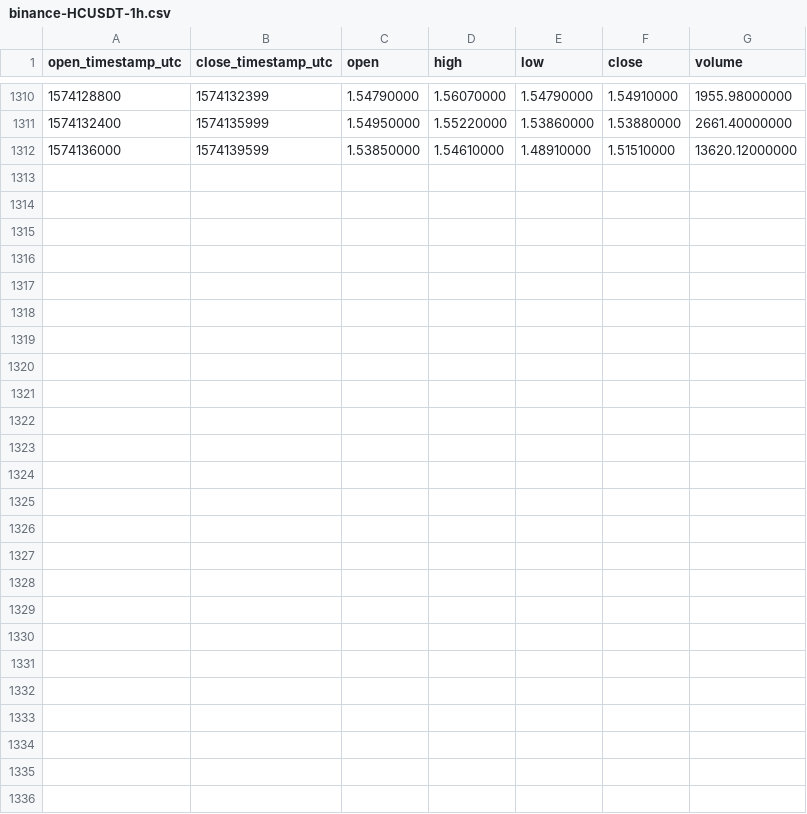
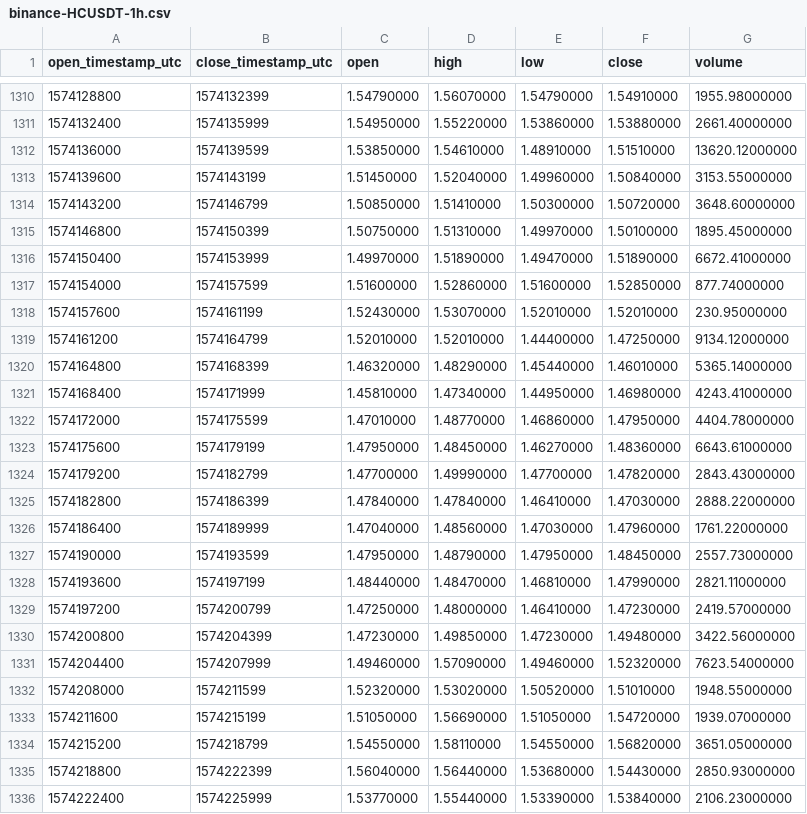
Before and after one commit to cryptobigbro/binance-HCUSDT, a CSV file: binance-HCUSDT-1h.csv, drawn as a sheet; only a part is shown, gaps mark what is left out.

Commit message:
Update OHLCV data.

```diff
--- a/binance-HCUSDT-1h.csv
+++ b/binance-HCUSDT-1h.csv
@@ -1312 +1312,25 @@ open_timestamp_utc,close_timestamp_utc,open,high,low,close,volume
 1574136000,1574139599,1.53850000,1.54610000,1.48910000,1.51510000,13620.12000000
+1574139600,1574143199,1.51450000,1.52040000,1.49960000,1.50840000,3153.55000000
+1574143200,1574146799,1.50850000,1.51410000,1.50300000,1.50720000,3648.60000000
+1574146800,1574150399,1.50750000,1.51310000,1.49970000,1.50100000,1895.45000000
+1574150400,1574153999,1.49970000,1.51890000,1.49470000,1.51890000,6672.41000000
+1574154000,1574157599,1.51600000,1.52860000,1.51600000,1.52850000,877.74000000
+1574157600,1574161199,1.52430000,1.53070000,1.52010000,1.52010000,230.95000000
+1574161200,1574164799,1.52010000,1.52010000,1.44400000,1.47250000,9134.12000000
+1574164800,1574168399,1.46320000,1.48290000,1.45440000,1.46010000,5365.14000000
+1574168400,1574171999,1.45810000,1.47340000,1.44950000,1.46980000,4243.41000000
+1574172000,1574175599,1.47010000,1.48770000,1.46860000,1.47950000,4404.78000000
+1574175600,1574179199,1.47950000,1.48450000,1.46270000,1.48360000,6643.61000000
+1574179200,1574182799,1.47700000,1.49990000,1.47700000,1.47820000,2843.43000000
+1574182800,1574186399,1.47840000,1.47840000,1.46410000,1.47030000,2888.22000000
+1574186400,1574189999,1.47040000,1.48560000,1.47030000,1.47960000,1761.22000000
+1574190000,1574193599,1.47950000,1.48790000,1.47950000,1.48450000,2557.73000000
+1574193600,1574197199,1.48440000,1.48470000,1.46810000,1.47990000,2821.11000000
+1574197200,1574200799,1.47250000,1.48000000,1.46410000,1.47230000,2419.57000000
+1574200800,1574204399,1.47230000,1.49850000,1.47230000,1.49480000,3422.56000000
+1574204400,1574207999,1.49460000,1.57090000,1.49460000,1.52320000,7623.54000000
+1574208000,1574211599,1.52320000,1.53020000,1.50520000,1.51010000,1948.55000000
+1574211600,1574215199,1.51050000,1.56690000,1.51050000,1.54720000,1939.07000000
+1574215200,1574218799,1.54550000,1.58110000,1.54550000,1.56820000,3651.05000000
+1574218800,1574222399,1.56040000,1.56440000,1.53680000,1.54430000,2850.93000000
+1574222400,1574225999,1.53770000,1.55440000,1.53390000,1.53840000,2106.23000000
```
Also changed, not shown: binance-HCUSDT-1d.csv.
